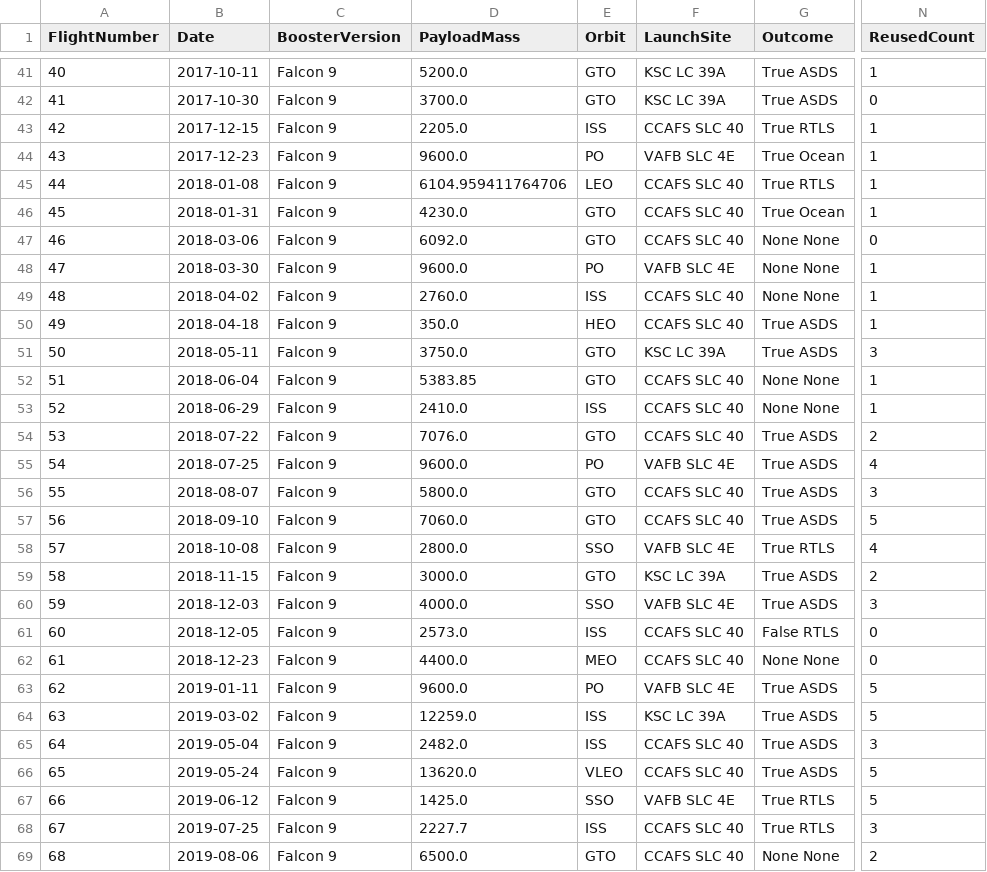
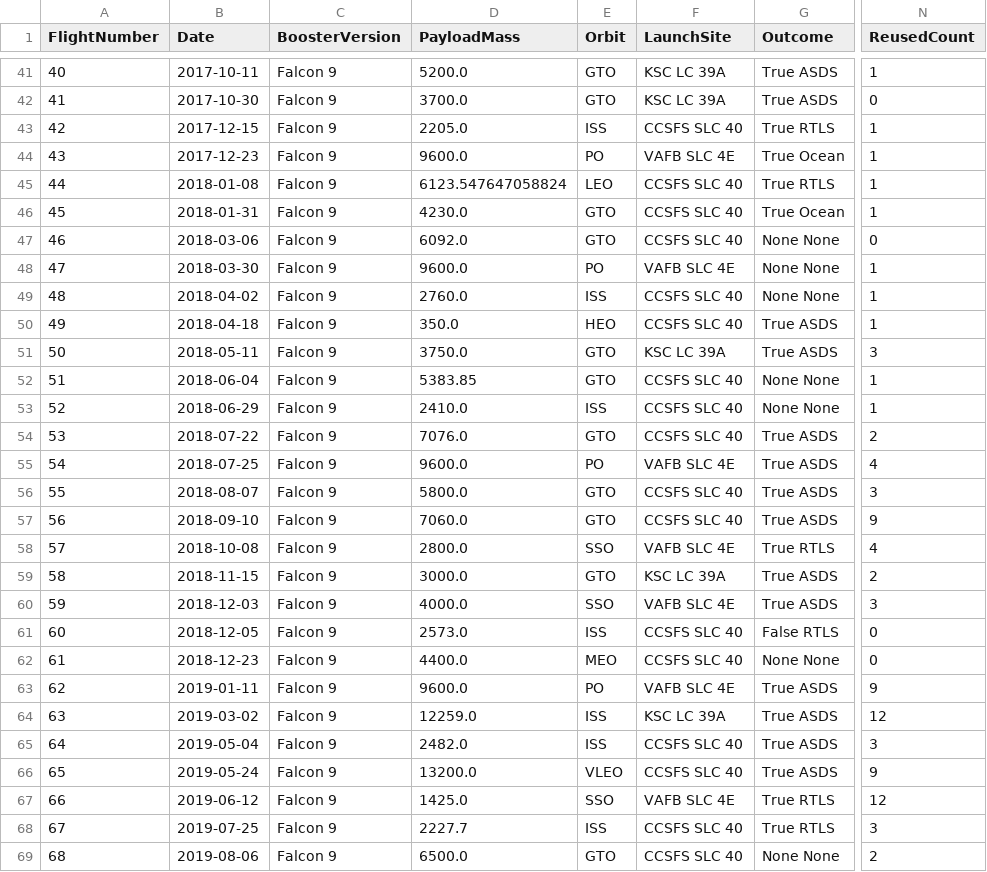
Before and after one commit to linarjs/Applied_Data_Science_Project, a CSV file: csv/dataset_part_2.csv, drawn as a sheet; only a part is shown, gaps mark what is left out; the diff covers the shown part only; the diff names each change by its address in the sheet, - before the commit and + after, or states it on an @@ line.

```diff
--- a/csv/dataset_part_2.csv
+++ b/csv/dataset_part_2.csv
-F43 (LaunchSite): CCAFS SLC 40
+F43 (LaunchSite): CCSFS SLC 40
-D45 (PayloadMass): 6104.959411764706
+D45 (PayloadMass): 6123.547647058824
-F45:F47 (LaunchSite): CCAFS SLC 40
+F45:F47 (LaunchSite): CCSFS SLC 40
-F49:F50 (LaunchSite): CCAFS SLC 40
+F49:F50 (LaunchSite): CCSFS SLC 40
-F52:F54 (LaunchSite): CCAFS SLC 40
+F52:F54 (LaunchSite): CCSFS SLC 40
-F56:F57 (LaunchSite): CCAFS SLC 40
+F56:F57 (LaunchSite): CCSFS SLC 40
-N57 (ReusedCount): 5
+N57 (ReusedCount): 9
-F61:F62 (LaunchSite): CCAFS SLC 40
+F61:F62 (LaunchSite): CCSFS SLC 40
-N63 (ReusedCount): 5
+N63 (ReusedCount): 9
-N64 (ReusedCount): 5
+N64 (ReusedCount): 12
-F65:F66 (LaunchSite): CCAFS SLC 40
+F65:F66 (LaunchSite): CCSFS SLC 40
-D66 (PayloadMass): 13620.0
+D66 (PayloadMass): 13200.0
-N66 (ReusedCount): 5
+N66 (ReusedCount): 9
-N67 (ReusedCount): 5
+N67 (ReusedCount): 12
-F68:F69 (LaunchSite): CCAFS SLC 40
+F68:F69 (LaunchSite): CCSFS SLC 40
```
Also changed, not shown: 69 edited cells elsewhere in this file, 8 other files.
